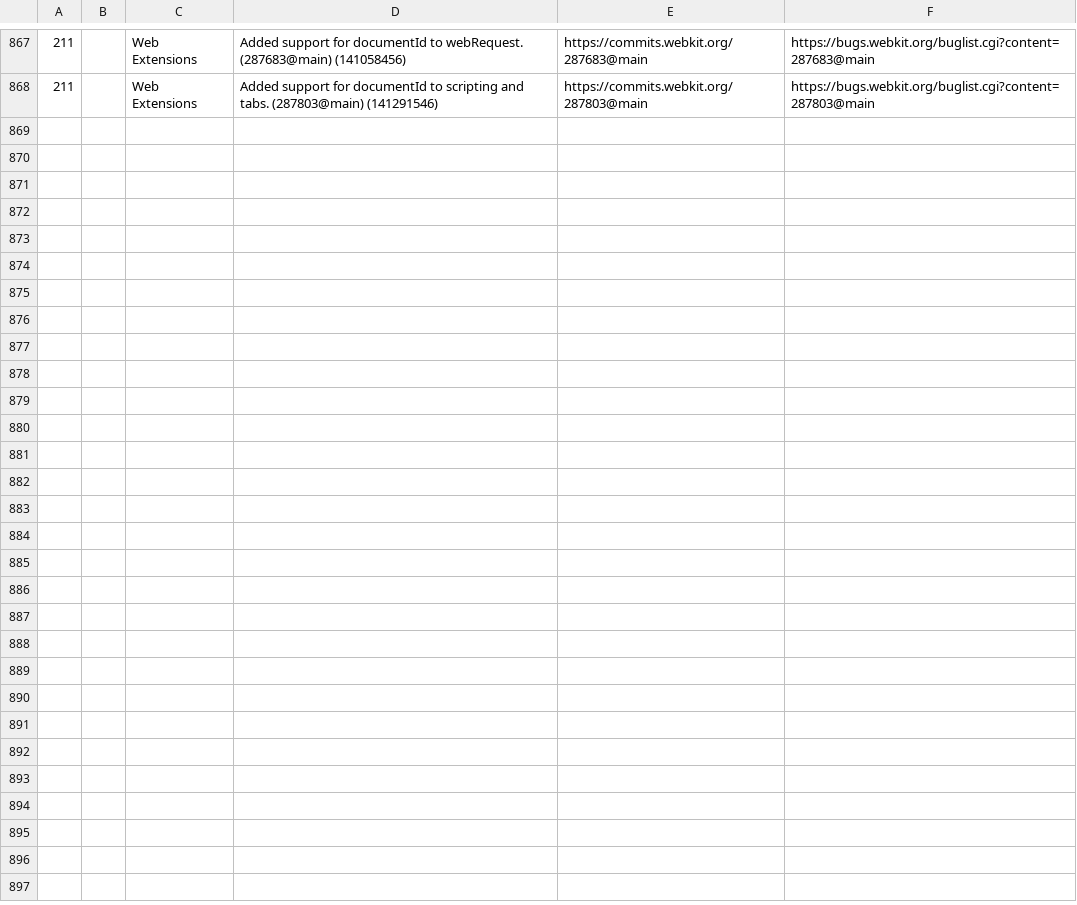
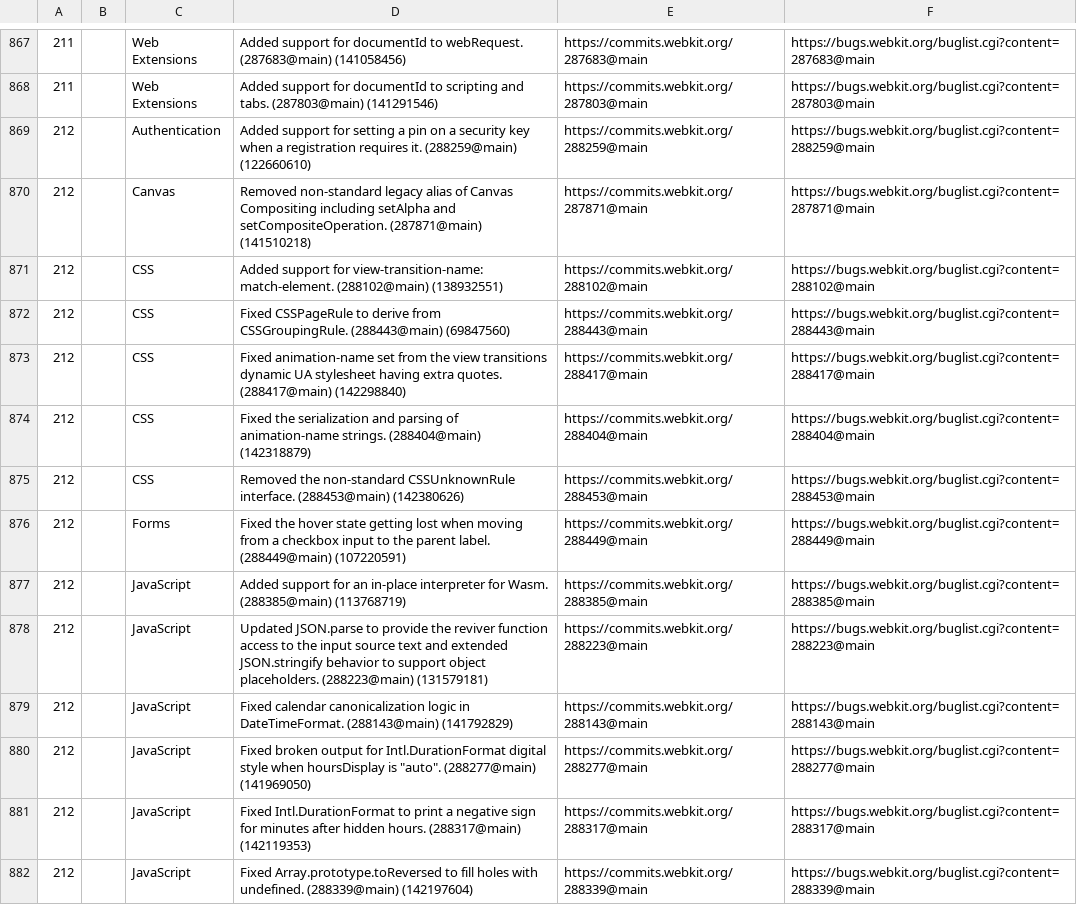
Before and after one commit to martinbalfanz/compat-utils, a CSV file: output/all-webkit-blog.csv, drawn as a sheet; only a part is shown, gaps mark what is left out; the diff covers the shown part only; the diff names each change by its address in the sheet, - before the commit and + after, or states it on an @@ line.

```diff
--- a/output/all-webkit-blog.csv
+++ b/output/all-webkit-blog.csv
+row 869: 212 |  | Authentication | Added support for setting a pin on a security key when a registration requires it. (288259@main) (122660610) | https://commits.webkit.org/288259@main | https://bugs.webkit.org/buglist.cgi?content=288259@main
+row 870: 212 |  | Canvas | Removed non-standard legacy alias of Canvas Compositing including setAlpha and setCompositeOperation. (287871@main) (141510218) | https://commits.webkit.org/287871@main | https://bugs.webkit.org/buglist.cgi?content=287871@main
+row 871: 212 |  | CSS | Added support for view-transition-name: match-element. (288102@main) (138932551) | https://commits.webkit.org/288102@main | https://bugs.webkit.org/buglist.cgi?content=288102@main
+row 872: 212 |  | CSS | Fixed CSSPageRule to derive from CSSGroupingRule. (288443@main) (69847560) | https://commits.webkit.org/288443@main | https://bugs.webkit.org/buglist.cgi?content=288443@main
+row 873: 212 |  | CSS | Fixed animation-name set from the view transitions dynamic UA stylesheet having extra quotes. (288417@main) (142298840) | https://commits.webkit.org/288417@main | https://bugs.webkit.org/buglist.cgi?content=288417@main
+row 874: 212 |  | CSS | Fixed the serialization and parsing of animation-name strings. (288404@main) (142318879) | https://commits.webkit.org/288404@main | https://bugs.webkit.org/buglist.cgi?content=288404@main
+row 875: 212 |  | CSS | Removed the non-standard CSSUnknownRule interface. (288453@main) (142380626) | https://commits.webkit.org/288453@main | https://bugs.webkit.org/buglist.cgi?content=288453@main
+row 876: 212 |  | Forms | Fixed the hover state getting lost when moving from a checkbox input to the parent label. (288449@main) (107220591) | https://commits.webkit.org/288449@main | https://bugs.webkit.org/buglist.cgi?content=288449@main
+row 877: 212 |  | JavaScript | Added support for an in-place interpreter for Wasm. (288385@main) (113768719) | https://commits.webkit.org/288385@main | https://bugs.webkit.org/buglist.cgi?content=288385@main
+row 878: 212 |  | JavaScript | Updated JSON.parse to provide the reviver function access to the input source text and extended JSON.stringify behavior to support object placeholders. (288223@main) (131579181) | https://commits.webkit.org/288223@main | https://bugs.webkit.org/buglist.cgi?content=288223@main
+row 879: 212 |  | JavaScript | Fixed calendar canonicalization logic in DateTimeFormat. (288143@main) (141792829) | https://commits.webkit.org/288143@main | https://bugs.webkit.org/buglist.cgi?content=288143@main
+row 880: 212 |  | JavaScript | Fixed broken output for Intl.DurationFormat digital style when hoursDisplay is "auto". (288277@main) (141969050) | https://commits.webkit.org/288277@main | https://bugs.webkit.org/buglist.cgi?content=288277@main
+row 881: 212 |  | JavaScript | Fixed Intl.DurationFormat to print a negative sign for minutes after hidden hours. (288317@main) (142119353) | https://commits.webkit.org/288317@main | https://bugs.webkit.org/buglist.cgi?content=288317@main
+row 882: 212 |  | JavaScript | Fixed Array.prototype.toReversed to fill holes with undefined. (288339@main) (142197604) | https://commits.webkit.org/288339@main | https://bugs.webkit.org/buglist.cgi?content=288339@main
```
Also changed, not shown: 14 added rows elsewhere in this file, output/combined.csv, 1 other file.
